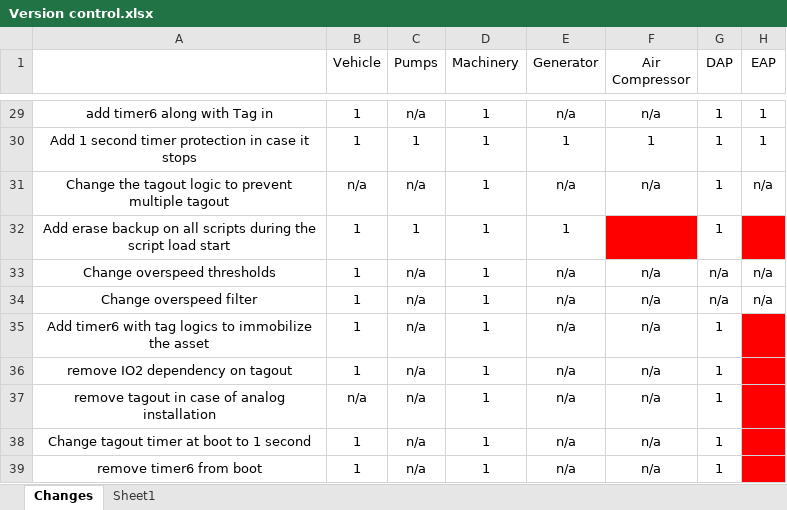
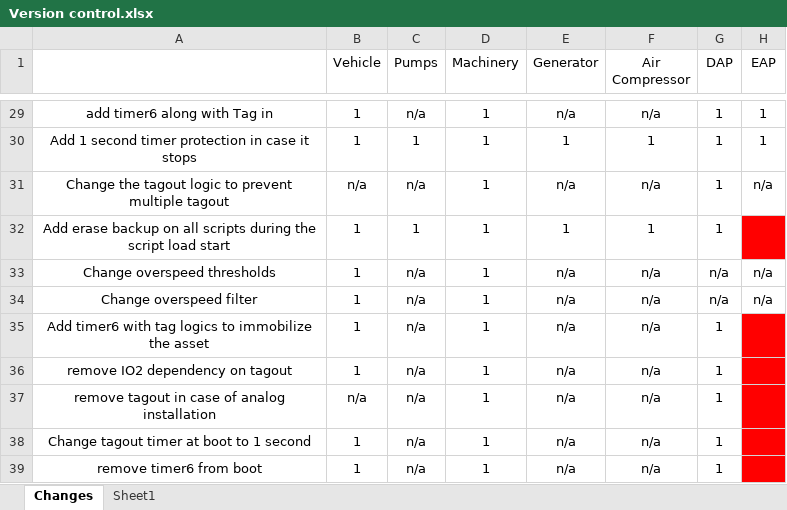
Before and after one commit to niyaskareem/HEMSScripts, an Excel workbook: HEMSv1.1 Configs/Version control.xlsx, sheet Changes, drawn as a sheet; only a part is shown, gaps mark what is left out; values as stored, in another font and other column widths than the file's, no borders; the diff names each change by its address in the sheet, - before the commit and + after, or states it on an @@ line.

Commit message:
Added tag enhancements
Add erase backup on all scripts during the script load start
Change overspeed thresholds
Change overspeed filter
Add timer6 with tag logics to immobilize the asset
remove IO2 dependency on tagout
remove tagout in case of analog installation
Change tagout timer at boot to 1 second
remove timer6 from boot
Change overspeed thresholds on features doc
Change overspeed filter on features doc

```diff
--- a/HEMSv1.1 Configs/Version control.xlsx (sheet Changes)
+++ b/HEMSv1.1 Configs/Version control.xlsx (sheet Changes)
-F32 (Air Compressor): (empty)
+F32 (Air Compressor): 1
-F32 fill: #FF0000
+F32 fill: none
```
